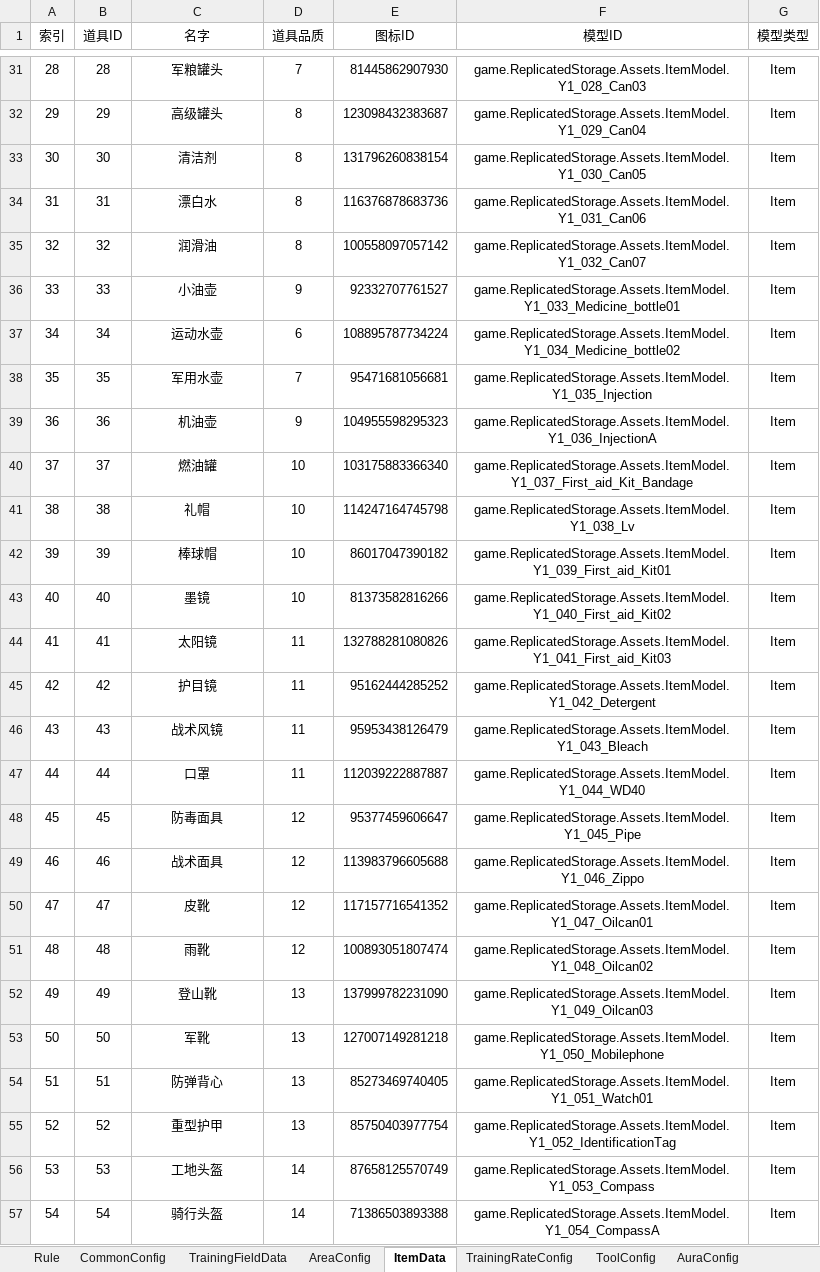
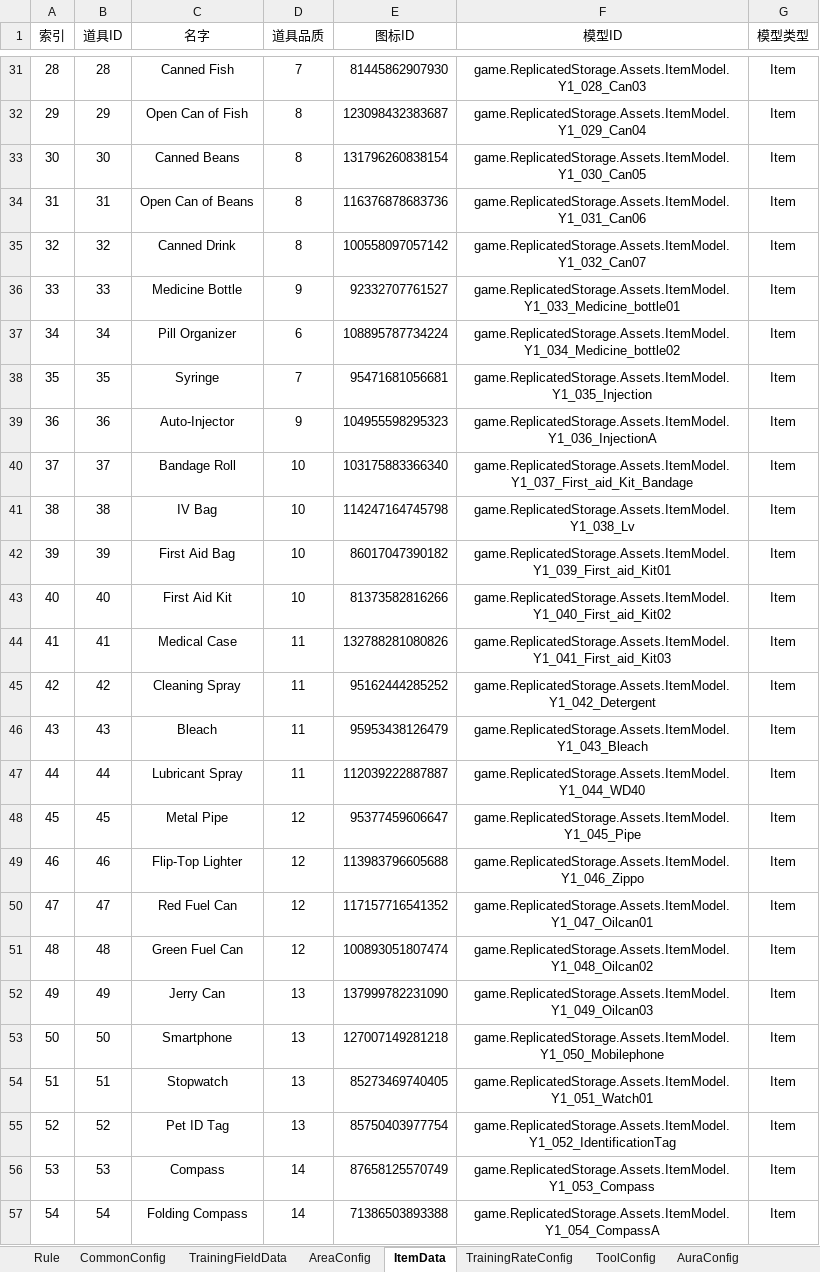
Before and after one commit to Lanransh/Roblox_Y1, an Excel workbook: 配置文档/GameConfig.xlsx, sheet ItemData, drawn as a sheet; only a part is shown, gaps mark what is left out; values as stored, in another font and other column widths than the file's, no borders; the diff covers the shown part only; the diff names each change by its address in the sheet, - before the commit and + after, or states it on an @@ line.

Commit message:
Translate item names to English

```diff
--- a/配置文档/GameConfig.xlsx (sheet ItemData)
+++ b/配置文档/GameConfig.xlsx (sheet ItemData)
-C31 (名字): 军粮罐头
+C31 (名字): Canned Fish
-C32 (名字): 高级罐头
+C32 (名字): Open Can of Fish
-C33 (名字): 清洁剂
+C33 (名字): Canned Beans
-C34 (名字): 漂白水
+C34 (名字): Open Can of Beans
-C35 (名字): 润滑油
+C35 (名字): Canned Drink
-C36 (名字): 小油壶
+C36 (名字): Medicine Bottle
-C37 (名字): 运动水壶
+C37 (名字): Pill Organizer
-C38 (名字): 军用水壶
+C38 (名字): Syringe
-C39 (名字): 机油壶
+C39 (名字): Auto-Injector
-C40 (名字): 燃油罐
+C40 (名字): Bandage Roll
-C41 (名字): 礼帽
+C41 (名字): IV Bag
-C42 (名字): 棒球帽
+C42 (名字): First Aid Bag
-C43 (名字): 墨镜
+C43 (名字): First Aid Kit
-C44 (名字): 太阳镜
+C44 (名字): Medical Case
-C45 (名字): 护目镜
+C45 (名字): Cleaning Spray
-C46 (名字): 战术风镜
+C46 (名字): Bleach
-C47 (名字): 口罩
+C47 (名字): Lubricant Spray
-C48 (名字): 防毒面具
+C48 (名字): Metal Pipe
-C49 (名字): 战术面具
+C49 (名字): Flip-Top Lighter
-C50 (名字): 皮靴
+C50 (名字): Red Fuel Can
-C51 (名字): 雨靴
+C51 (名字): Green Fuel Can
-C52 (名字): 登山靴
+C52 (名字): Jerry Can
-C53 (名字): 军靴
+C53 (名字): Smartphone
-C54 (名字): 防弹背心
+C54 (名字): Stopwatch
-C55 (名字): 重型护甲
+C55 (名字): Pet ID Tag
-C56 (名字): 工地头盔
+C56 (名字): Compass
-C57 (名字): 骑行头盔
+C57 (名字): Folding Compass
```
Also changed, not shown: 121 edited cells elsewhere in this sheet, 1 other file.
